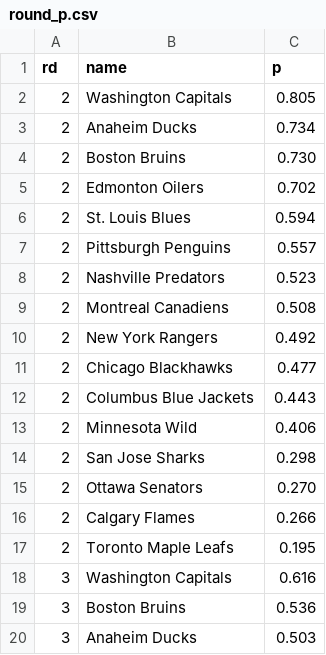
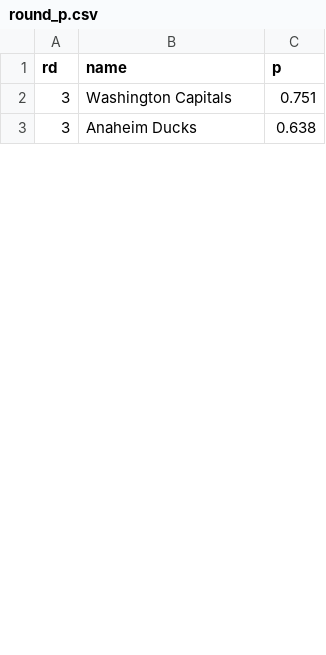
Before and after one commit to octonion/hockey, a CSV file: href/playoffs/round_p.csv, drawn as a sheet; only a part is shown; the diff covers the shown part only.

Commit message:
NHL playoffs update.

```diff
--- a/href/playoffs/round_p.csv
+++ b/href/playoffs/round_p.csv
@@ -1,20 +1,3 @@
 rd,name,p
-2,Washington Capitals,0.805
-2,Anaheim Ducks,0.734
-2,Boston Bruins,0.730
-2,Edmonton Oilers,0.702
-2,St. Louis Blues,0.594
-2,Pittsburgh Penguins,0.557
-2,Nashville Predators,0.523
-2,Montreal Canadiens,0.508
-2,New York Rangers,0.492
-2,Chicago Blackhawks,0.477
-2,Columbus Blue Jackets,0.443
-2,Minnesota Wild,0.406
-2,San Jose Sharks,0.298
-2,Ottawa Senators,0.270
-2,Calgary Flames,0.266
-2,Toronto Maple Leafs,0.195
-3,Washington Capitals,0.616
-3,Boston Bruins,0.536
-3,Anaheim Ducks,0.503
+3,Washington Capitals,0.751
+3,Anaheim Ducks,0.638
```
Also changed, not shown: 1 added row, 24 removed rows and 23 edited cells elsewhere in this file, href/csv/playoffs_2017.csv, 4 other files.
